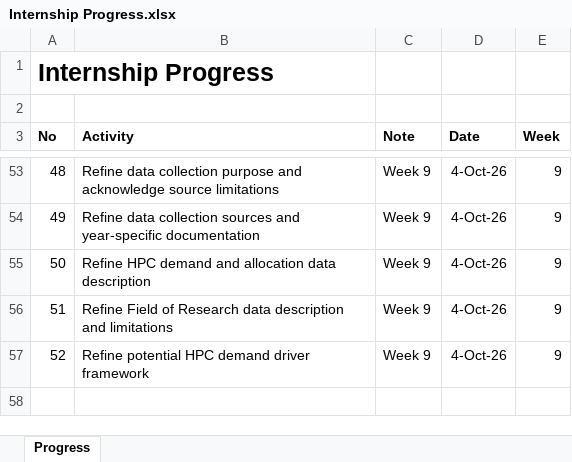
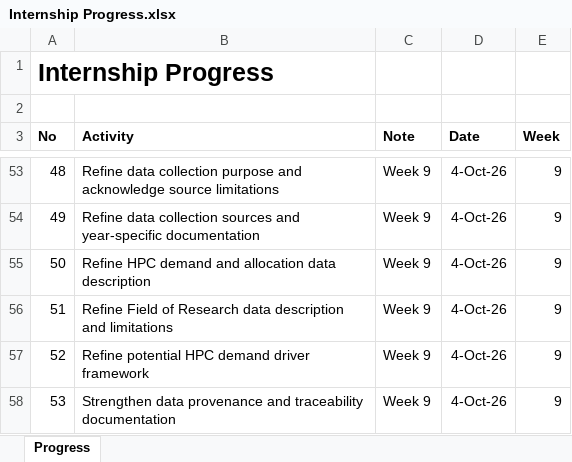
Before and after one commit to yusufkurniar/aas-supercomputing-demand-forecasting, an Excel workbook: assets/progress/Internship Progress.xlsx, sheet Progress, drawn as a sheet; only a part is shown, gaps mark what is left out; values as stored, in another font and other column widths than the file's, no borders; the diff names each change by its address in the sheet, - before the commit and + after, or states it on an @@ line.

Commit message:
Strengthen data provenance and traceability documentation
- define provenance as an audit trail to original published sources
- document retained source, URL, reporting period and unit metadata
- include reporting scope and extraction notes in provenance records
- distinguish directly reported values from derived and assumed values
- support traceability through later integration and conversion stages
- link provenance information to historical comparability assessment

```diff
--- a/assets/progress/Internship Progress.xlsx (sheet Progress)
+++ b/assets/progress/Internship Progress.xlsx (sheet Progress)
+row 58: 53 | Strengthen data provenance and traceability documentation | Week 9 | 4-Oct-26 | 9
```
Also changed, not shown: 16 other files.
